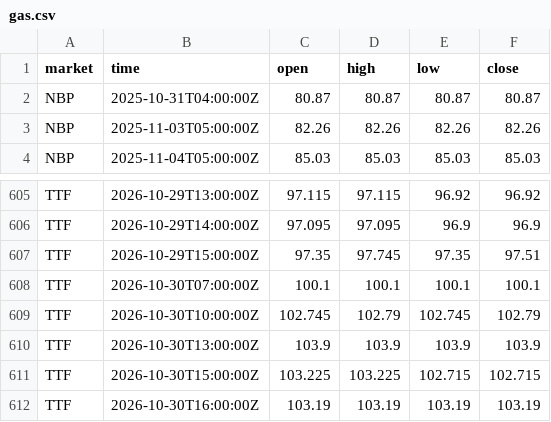
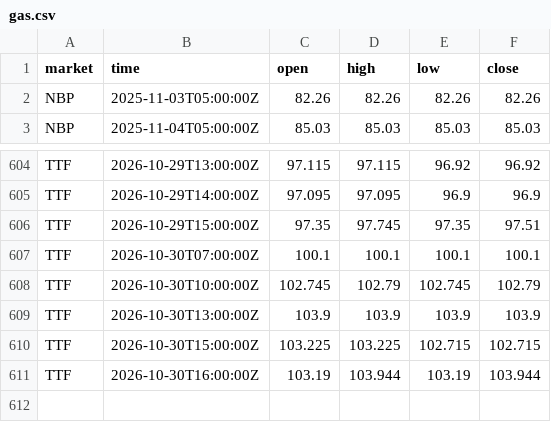
Before and after one commit to tallerzalan/eu-spot-prices, a CSV file: data/gas.csv, drawn as a sheet; only a part is shown, gaps mark what is left out.

```diff
--- a/data/gas.csv
+++ b/data/gas.csv
@@ -1,3 +1,2 @@
 market,time,open,high,low,close
-NBP,2025-10-31T04:00:00Z,80.87,80.87,80.87,80.87
 NBP,2025-11-03T05:00:00Z,82.26,82.26,82.26,82.26
@@ -611,2 +610,2 @@ TTF,2026-10-30T13:00:00Z,103.9,103.9,103.9,103.9
 TTF,2026-10-30T15:00:00Z,103.225,103.225,102.715,102.715
-TTF,2026-10-30T16:00:00Z,103.19,103.19,103.19,103.19
+TTF,2026-10-30T16:00:00Z,103.19,103.944,103.19,103.944
```
